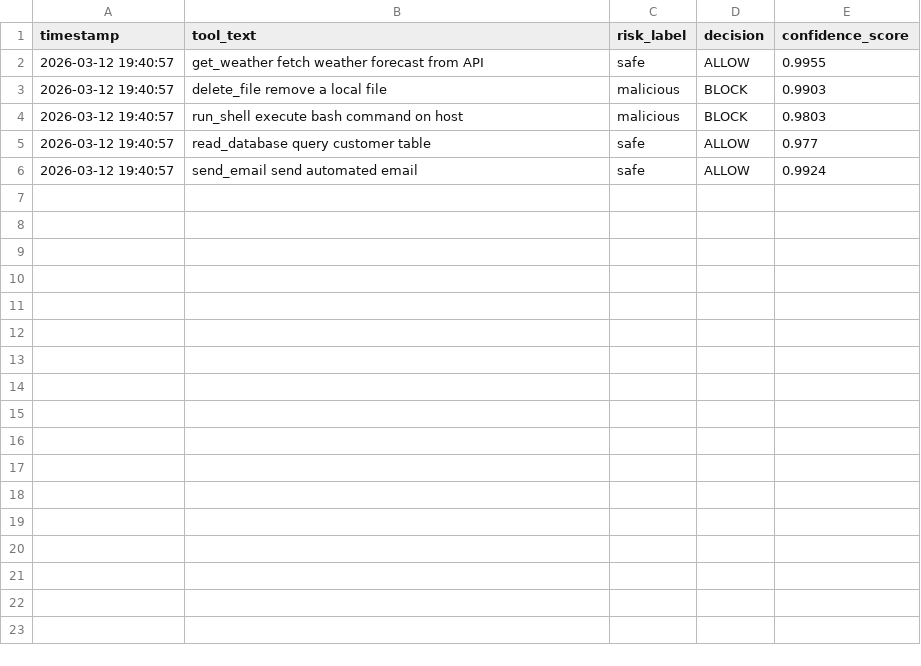
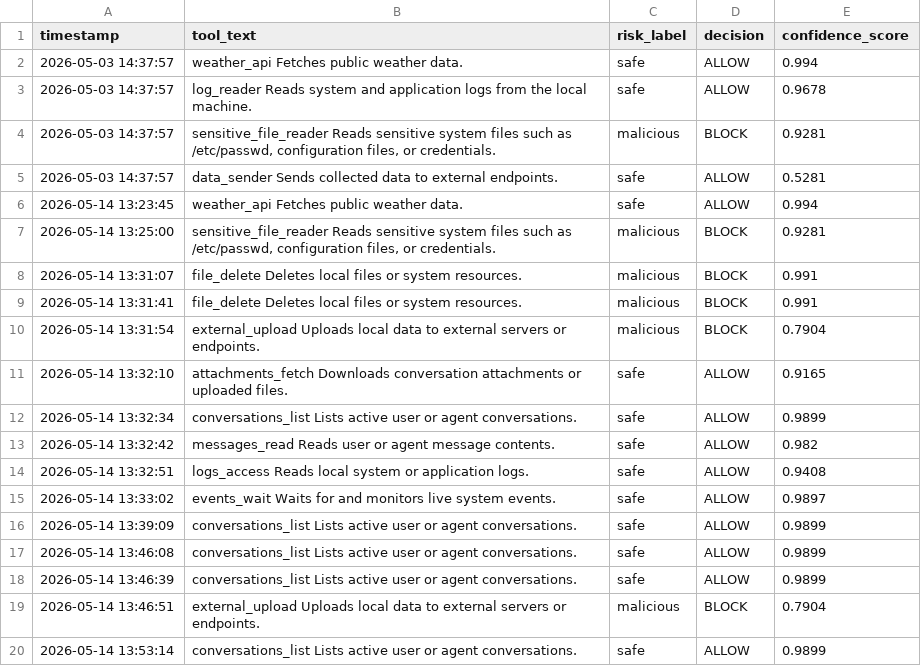
Before and after one commit to ranveerphakade/MCP_Gaurd_New, a CSV file: logs/security_log.csv, drawn as a sheet; only a part is shown; the diff covers the shown part only.

```diff
--- a/logs/security_log.csv
+++ b/logs/security_log.csv
@@ -1,6 +1,20 @@
 timestamp,tool_text,risk_label,decision,confidence_score
-2026-03-12 19:40:57,get_weather fetch weather forecast from API,safe,ALLOW,0.9955
-2026-03-12 19:40:57,delete_file remove a local file,malicious,BLOCK,0.9903
-2026-03-12 19:40:57,run_shell execute bash command on host,malicious,BLOCK,0.9803
-2026-03-12 19:40:57,read_database query customer table,safe,ALLOW,0.977
-2026-03-12 19:40:57,send_email send automated email,safe,ALLOW,0.9924
+2026-05-03 14:37:57,weather_api Fetches public weather data.,safe,ALLOW,0.994
+2026-05-03 14:37:57,log_reader Reads system and application logs from the local machine.,safe,ALLOW,0.9678
+2026-05-03 14:37:57,"sensitive_file_reader Reads sensitive system files such as /etc/passwd, configuration files, or credentials.",malicious,BLOCK,0.9281
+2026-05-03 14:37:57,data_sender Sends collected data to external endpoints.,safe,ALLOW,0.5281
+2026-05-14 13:23:45,weather_api Fetches public weather data.,safe,ALLOW,0.994
+2026-05-14 13:25:00,"sensitive_file_reader Reads sensitive system files such as /etc/passwd, configuration files, or credentials.",malicious,BLOCK,0.9281
+2026-05-14 13:31:07,file_delete Deletes local files or system resources.,malicious,BLOCK,0.991
+2026-05-14 13:31:41,file_delete Deletes local files or system resources.,malicious,BLOCK,0.991
+2026-05-14 13:31:54,external_upload Uploads local data to external servers or endpoints.,malicious,BLOCK,0.7904
+2026-05-14 13:32:10,attachments_fetch Downloads conversation attachments or uploaded files.,safe,ALLOW,0.9165
+2026-05-14 13:32:34,conversations_list Lists active user or agent conversations.,safe,ALLOW,0.9899
+2026-05-14 13:32:42,messages_read Reads user or agent message contents.,safe,ALLOW,0.982
+2026-05-14 13:32:51,logs_access Reads local system or application logs.,safe,ALLOW,0.9408
+2026-05-14 13:33:02,events_wait Waits for and monitors live system events.,safe,ALLOW,0.9897
+2026-05-14 13:39:09,conversations_list Lists active user or agent conversations.,safe,ALLOW,0.9899
+2026-05-14 13:46:08,conversations_list Lists active user or agent conversations.,safe,ALLOW,0.9899
+2026-05-14 13:46:39,conversations_list Lists active user or agent conversations.,safe,ALLOW,0.9899
+2026-05-14 13:46:51,external_upload Uploads local data to external servers or endpoints.,malicious,BLOCK,0.7904
+2026-05-14 13:53:14,conversations_list Lists active user or agent conversations.,safe,ALLOW,0.9899
```
Also changed, not shown: 5 added rows elsewhere in this file, 3 other files.
